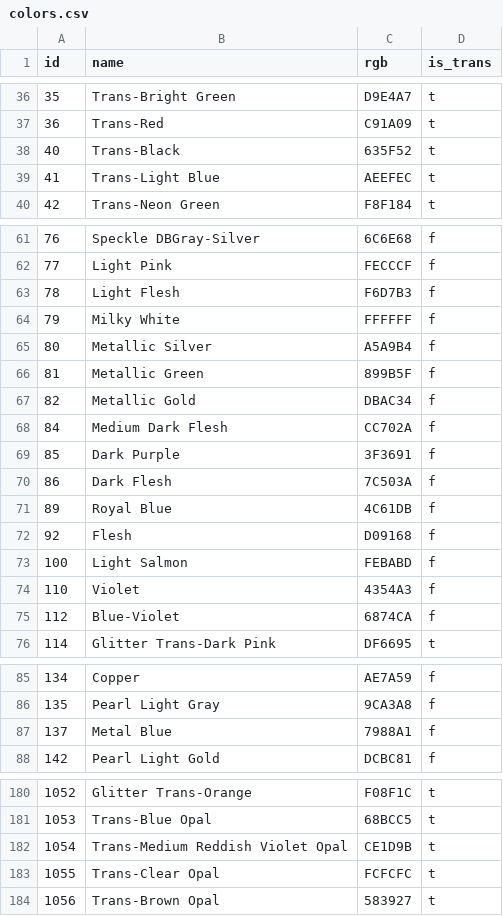
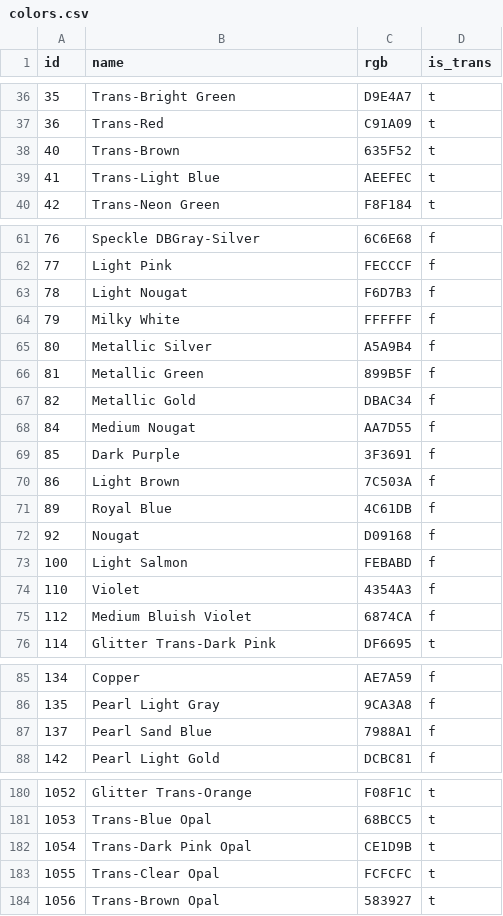
Before and after one commit to Lucent/lego-colorblind, a CSV file: data/colors.csv, drawn as a sheet; only a part is shown, gaps mark what is left out; the diff covers the shown part only.

```diff
--- a/data/colors.csv
+++ b/data/colors.csv
@@ -37,3 +37,3 @@ id,name,rgb,is_trans
 36,Trans-Red,C91A09,t
-40,Trans-Black,635F52,t
+40,Trans-Brown,635F52,t
 41,Trans-Light Blue,AEEFEC,t
@@ -62,3 +62,3 @@ id,name,rgb,is_trans
 77,Light Pink,FECCCF,f
-78,Light Flesh,F6D7B3,f
+78,Light Nougat,F6D7B3,f
 79,Milky White,FFFFFF,f
@@ -67,10 +67,10 @@ id,name,rgb,is_trans
 82,Metallic Gold,DBAC34,f
-84,Medium Dark Flesh,CC702A,f
+84,Medium Nougat,AA7D55,f
 85,Dark Purple,3F3691,f
-86,Dark Flesh,7C503A,f
+86,Light Brown,7C503A,f
 89,Royal Blue,4C61DB,f
-92,Flesh,D09168,f
+92,Nougat,D09168,f
 100,Light Salmon,FEBABD,f
 110,Violet,4354A3,f
-112,Blue-Violet,6874CA,f
+112,Medium Bluish Violet,6874CA,f
 114,Glitter Trans-Dark Pink,DF6695,t
@@ -86,3 +86,3 @@ id,name,rgb,is_trans
 135,Pearl Light Gray,9CA3A8,f
-137,Metal Blue,7988A1,f
+137,Pearl Sand Blue,7988A1,f
 142,Pearl Light Gold,DCBC81,f
@@ -181,3 +181,3 @@ id,name,rgb,is_trans
 1053,Trans-Blue Opal,68BCC5,t
-1054,Trans-Medium Reddish Violet Opal,CE1D9B,t
+1054,Trans-Dark Pink Opal,CE1D9B,t
 1055,Trans-Clear Opal,FCFCFC,t
```
Also changed, not shown: 41 added rows elsewhere in this file, 5 other files.
